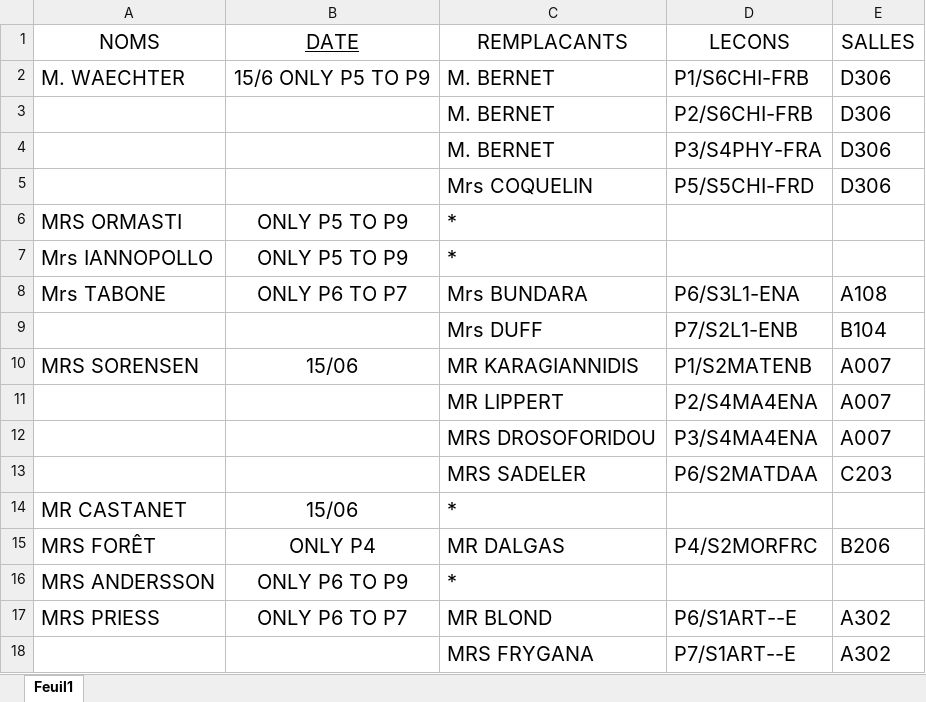
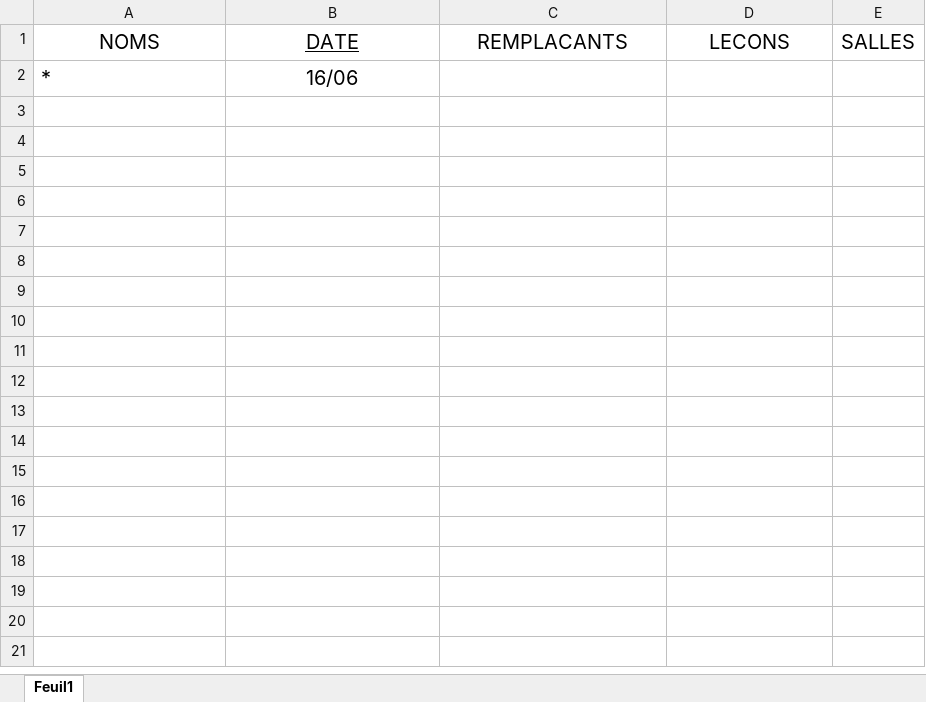
Before and after one commit to MAM-ICT-ADMIN/absences-sec, an Excel workbook: Absences_Sharepoint.xlsx, sheet Feuil1, drawn as a sheet; values as stored, in another font and other column widths than the file's, no borders; removed rows and columns are numbered as before the commit, all else as after; the diff names each change by its address in the sheet, - before the commit and + after, or states it on an @@ line.

Commit message:
MAJ absences 2026-06-15 16:05

```diff
--- a/Absences_Sharepoint.xlsx (sheet Feuil1)
+++ b/Absences_Sharepoint.xlsx (sheet Feuil1)
-row 2: M. WAECHTER | 15/6 ONLY P5 TO P9 | M. BERNET | P1/S6CHI-FRB | D306
-row 3:  |  | M. BERNET | P2/S6CHI-FRB | D306
-row 4:  |  | M. BERNET | P3/S4PHY-FRA | D306
-row 5:  |  | Mrs COQUELIN | P5/S5CHI-FRD | D306
-row 6: MRS ORMASTI | ONLY P5 TO P9 | *
-row 7: Mrs IANNOPOLLO | ONLY P5 TO P9 | *
-row 8: Mrs TABONE | ONLY P6 TO P7 | Mrs BUNDARA | P6/S3L1-ENA | A108
-row 9:  |  | Mrs DUFF | P7/S2L1-ENB | B104
-row 10: MRS SORENSEN | 15/06 | MR KARAGIANNIDIS | P1/S2MATENB | A007
-row 11:  |  | MR LIPPERT | P2/S4MA4ENA | A007
-row 12:  |  | MRS DROSOFORIDOU | P3/S4MA4ENA | A007
-row 13:  |  | MRS SADELER | P6/S2MATDAA | C203
-row 14: MR CASTANET | 15/06 | *
-row 15: MRS FORÊT | ONLY P4 | MR DALGAS | P4/S2MORFRC | B206
-row 16: MRS ANDERSSON | ONLY P6 TO P9 | *
-row 17: MRS PRIESS | ONLY P6 TO P7 | MR BLOND | P6/S1ART--E | A302
-row 18:  |  | MRS FRYGANA | P7/S1ART--E | A302
+row 2: * | 16/06
```
